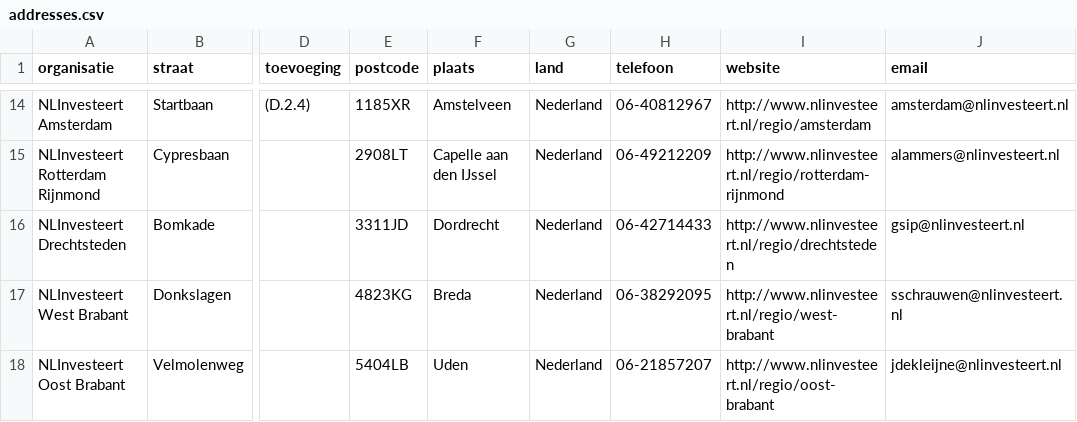
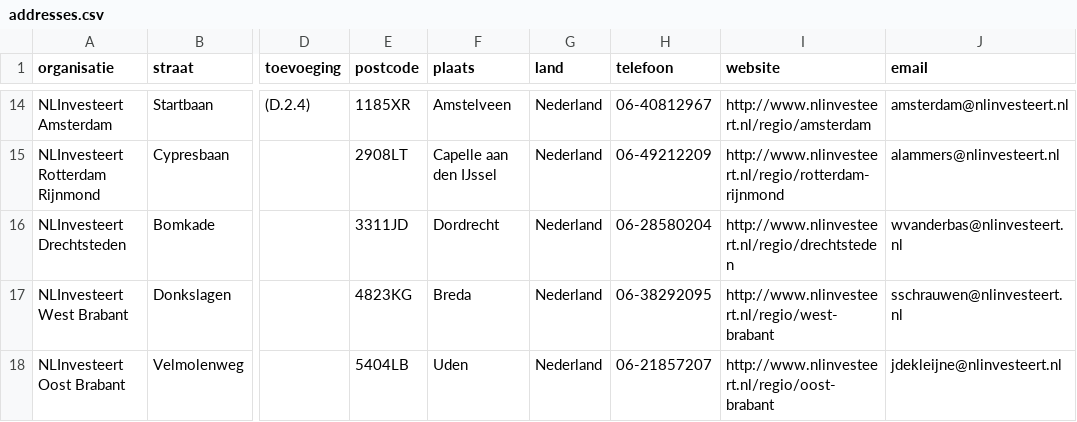
Before and after one commit to Stichting-MKB-Financiering/update-advisors, a CSV file: addresses.csv, drawn as a sheet; only a part is shown, gaps mark what is left out; the diff names each change by its address in the sheet, - before the commit and + after, or states it on an @@ line.

```diff
--- a/addresses.csv
+++ b/addresses.csv
-H16 (telefoon): 06-42714433
+H16 (telefoon): 06-28580204
-J16 (email): gsip@nlinvesteert.nl
+J16 (email): wvanderbas@nlinvesteert.nl
```
Also changed, not shown: 1 other file.
